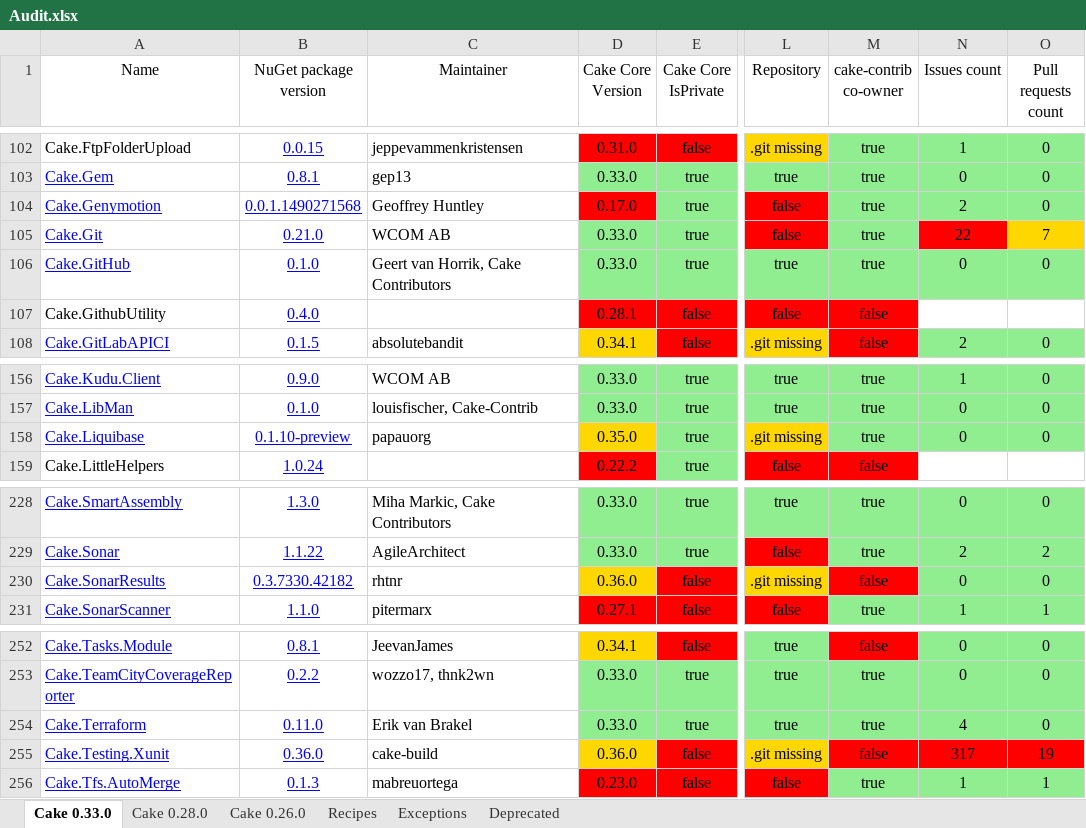
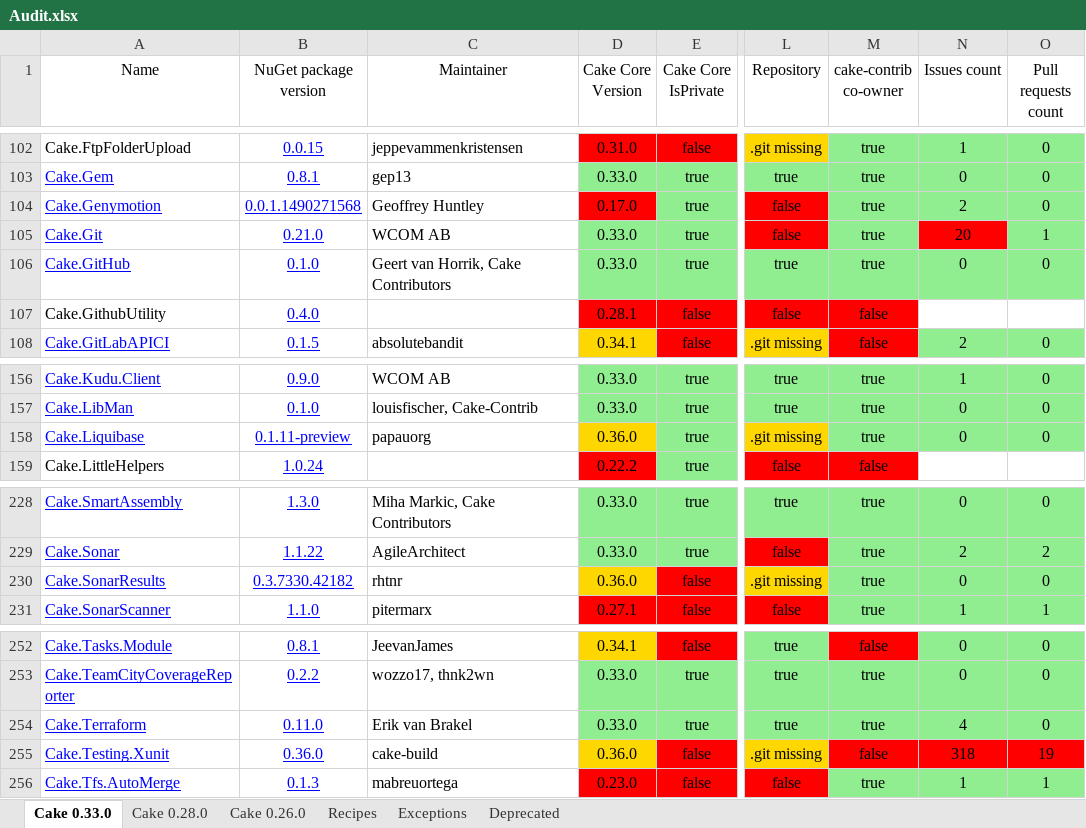
Before and after one commit to cake-contrib/Home, an Excel workbook: Audit.xlsx, sheet Cake 0.33.0, drawn as a sheet; only a part is shown, gaps mark what is left out; values as stored, in another font and other column widths than the file's, no borders; the diff names each change by its address in the sheet, - before the commit and + after, or states it on an @@ line.

```diff
--- a/Audit.xlsx (sheet Cake 0.33.0)
+++ b/Audit.xlsx (sheet Cake 0.33.0)
-N105 (Issues count): 22
+N105 (Issues count): 20
-O105 (Pull requests count): 7
+O105 (Pull requests count): 1
-O105 fill: #FFD700
+O105 fill: #90EE90
-B158 (NuGet package version): 0.1.10-preview
+B158 (NuGet package version): 0.1.11-preview
-D158 (Cake Core Version): 0.35.0
+D158 (Cake Core Version): 0.36.0
-M230 (cake-contrib co-owner): false
+M230 (cake-contrib co-owner): true
-M230 fill: #FF0000
+M230 fill: #90EE90
-N255 (Issues count): 317
+N255 (Issues count): 318
```
Also changed, not shown: sheet Cake 0.28.0, sheet Cake 0.26.0, sheet Recipes, 7 other files.
